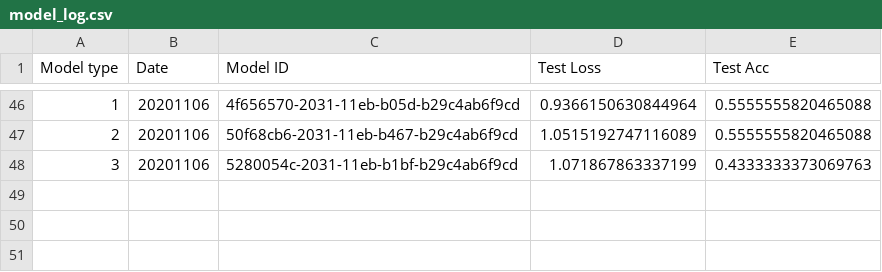
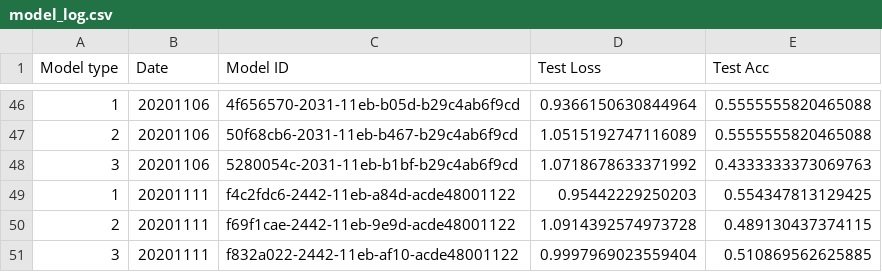
Before and after one commit to benjaminjellis/APPLE, a CSV file: saved_models/model_log.csv, drawn as a sheet; only a part is shown, gaps mark what is left out.

Commit message:
added ability to get mined data from strudel and to uplaod it

```diff
--- a/saved_models/model_log.csv
+++ b/saved_models/model_log.csv
@@ -47,2 +47,5 @@ Model type,Date,Model ID,Test Loss,Test Acc
 2,20201106,50f68cb6-2031-11eb-b467-b29c4ab6f9cd,1.0515192747116089,0.5555555820465088
-3,20201106,5280054c-2031-11eb-b1bf-b29c4ab6f9cd,1.071867863337199,0.4333333373069763
+3,20201106,5280054c-2031-11eb-b1bf-b29c4ab6f9cd,1.0718678633371992,0.4333333373069763
+1,20201111,f4c2fdc6-2442-11eb-a84d-acde48001122,0.95442229250203,0.554347813129425
+2,20201111,f69f1cae-2442-11eb-9e9d-acde48001122,1.0914392574973728,0.489130437374115
+3,20201111,f832a022-2442-11eb-af10-acde48001122,0.9997969023559404,0.510869562625885
```
Also changed, not shown: 7 other files.
